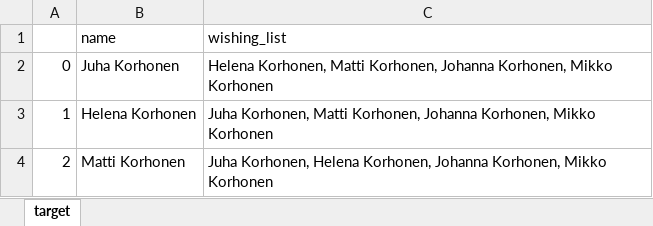
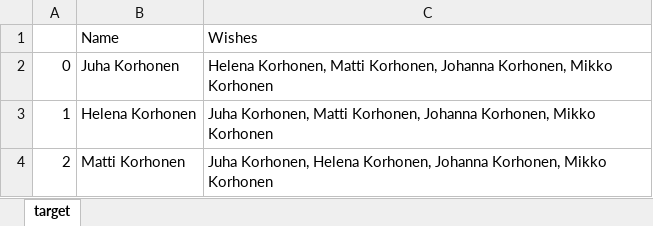
Before and after one commit to rytilahti-juuso/seating-order-organizer, an Excel workbook: target.xlsx, sheet target, drawn as a sheet; only a part is shown; values as stored, in another font and other column widths than the file's, no borders; removed rows and columns are numbered as before the commit, all else as after; the diff names each change by its address in the sheet, - before the commit and + after, or states it on an @@ line.

Commit message:
Renamed headers in dummy excel file to be 'Name' and 'Wishes'

```diff
--- a/target.xlsx (sheet target)
+++ b/target.xlsx (sheet target)
-row 1:  | name | wishing_list
+row 1:  | Name | Wishes
```
